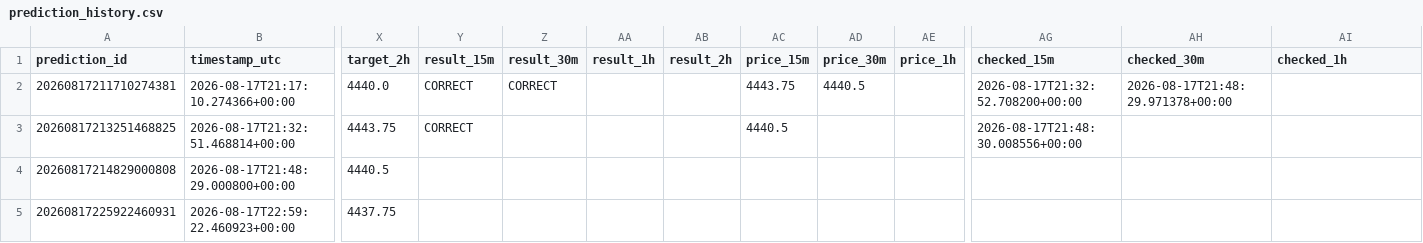
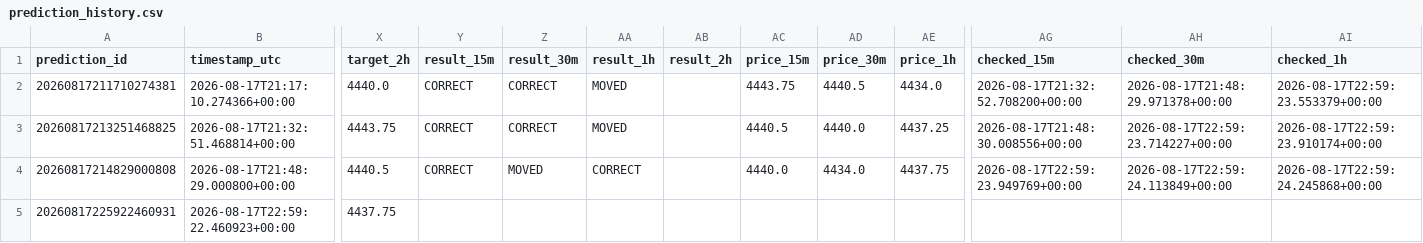
Before and after one commit to smd-netizen/Gold-market-monitor, a CSV file: prediction_history.csv, drawn as a sheet; only a part is shown, gaps mark what is left out; the diff names each change by its address in the sheet, - before the commit and + after, or states it on an @@ line.

Commit message:
Update Gold Market Monitor prediction results

```diff
--- a/prediction_history.csv
+++ b/prediction_history.csv
-AA2:AA3 (result_1h): (empty)
+AA2:AA3 (result_1h): MOVED
-AE2 (price_1h): (empty)
+AE2 (price_1h): 4434.0
-AI2 (checked_1h): (empty)
+AI2 (checked_1h): 2026-08-17T22:59:23.553379+00:00
-Z3 (result_30m): (empty)
+Z3 (result_30m): CORRECT
-AD3 (price_30m): (empty)
+AD3 (price_30m): 4440.0
-AE3 (price_1h): (empty)
+AE3 (price_1h): 4437.25
-AH3 (checked_30m): (empty)
+AH3 (checked_30m): 2026-08-17T22:59:23.714227+00:00
-AI3 (checked_1h): (empty)
+AI3 (checked_1h): 2026-08-17T22:59:23.910174+00:00
-Y4 (result_15m): (empty)
+Y4 (result_15m): CORRECT
-Z4 (result_30m): (empty)
+Z4 (result_30m): MOVED
-AA4 (result_1h): (empty)
+AA4 (result_1h): CORRECT
-AC4 (price_15m): (empty)
+AC4 (price_15m): 4440.0
-AD4 (price_30m): (empty)
+AD4 (price_30m): 4434.0
-AE4 (price_1h): (empty)
+AE4 (price_1h): 4437.75
-AG4 (checked_15m): (empty)
+AG4 (checked_15m): 2026-08-17T22:59:23.949769+00:00
-AH4 (checked_30m): (empty)
+AH4 (checked_30m): 2026-08-17T22:59:24.113849+00:00
-AI4 (checked_1h): (empty)
+AI4 (checked_1h): 2026-08-17T22:59:24.245868+00:00
```
